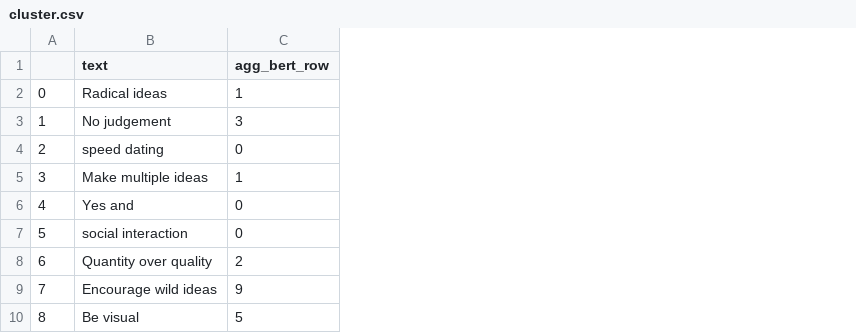
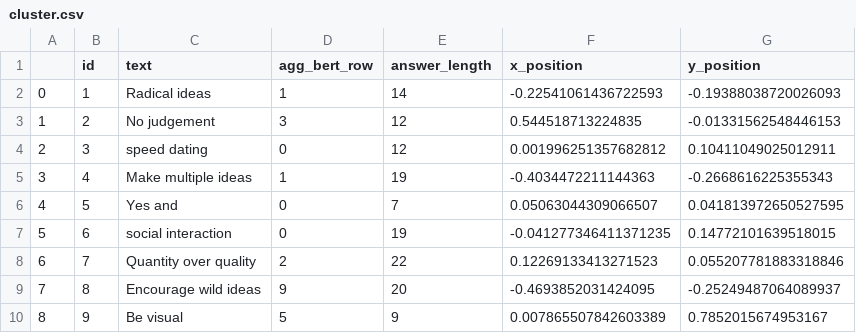
Before and after one commit to AshleyZG/RubricGo, a CSV file: cluster.csv, drawn as a sheet; only a part is shown; the diff names each change by its address in the sheet, - before the commit and + after, or states it on an @@ line.

Commit message:
data/scatteredplot

```diff
--- a/cluster.csv
+++ b/cluster.csv
+column B (id), rows 2-10: 1 | 2 | 3 | 4 | 5 | 6 | 7 | 8 | 9
+column E (answer_length), rows 2-10: 14 | 12 | 12 | 19 | 7 | 19 | 22 | 20 | 9
+column F (x_position), rows 2-10: -0.22541061436722593 | 0.544518713224835 | 0.001996251357682812 | -0.4034472211144363 | 0.05063044309066507 | -0.041277346411371235 | 0.12269133413271523 | -0.4693852031424095 | 0.007865507842603389
+column G (y_position), rows 2-10: -0.19388038720026093 | -0.01331562548446153 | 0.10411049025012911 | -0.2668616225355343 | 0.041813972650527595 | 0.14772101639518015 | 0.055207781883318846 | -0.25249487064089937 | 0.7852015674953167
```
Also changed, not shown: 3 other files.
